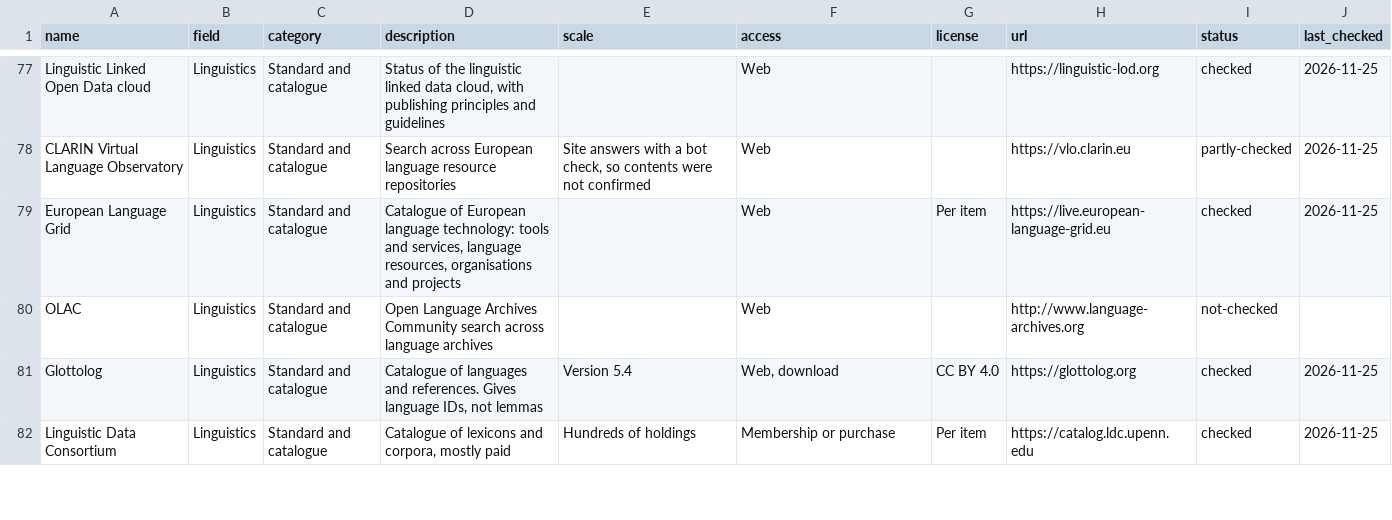
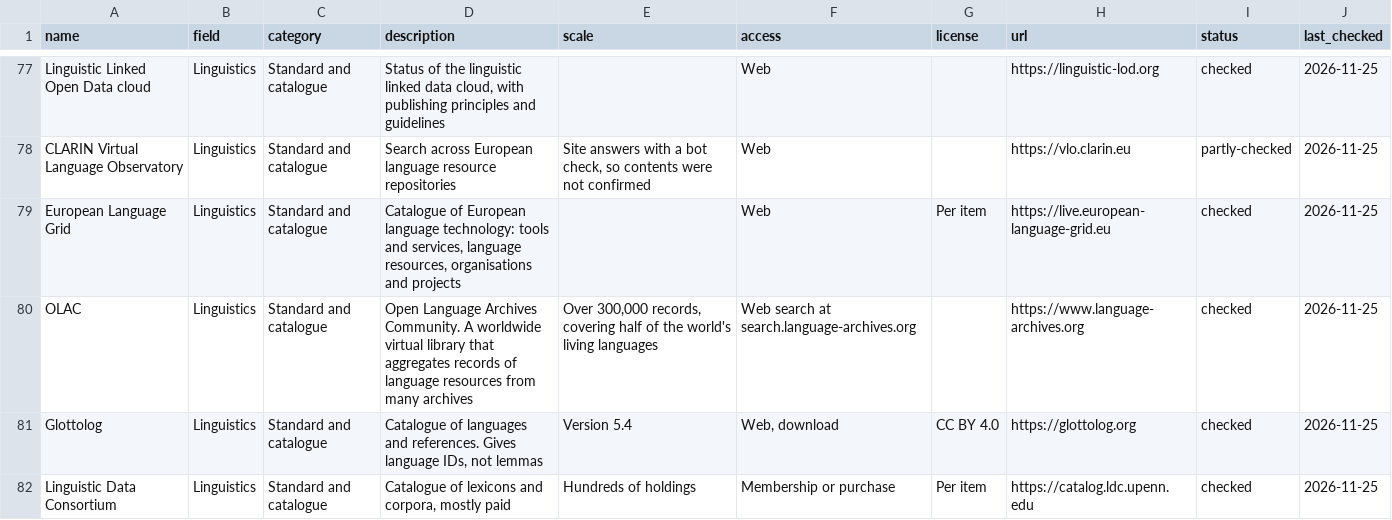
Before and after one commit to sawaadee/lemon, a CSV file: data/sources.csv, drawn as a sheet; only a part is shown, gaps mark what is left out.

Commit message:
Verify OLAC from its home page
Record the current size of the OLAC network and its search address.

```diff
--- a/data/sources.csv
+++ b/data/sources.csv
@@ -79,3 +79,3 @@ CLARIN Virtual Language Observatory,Linguistics,Standard and catalogue,Search ac
 European Language Grid,Linguistics,Standard and catalogue,"Catalogue of European language technology: tools and services, language resources, organisations and projects",,Web,Per item,https://live.european-language-grid.eu,checked,2026-11-25
-OLAC,Linguistics,Standard and catalogue,Open Language Archives Community search across language archives,,Web,,http://www.language-archives.org,not-checked,
+OLAC,Linguistics,Standard and catalogue,Open Language Archives Community. A worldwide virtual library that aggregates records of language resources from many archives,"Over 300,000 records, covering half of the world's living languages",Web search at search.language-archives.org,,https://www.language-archives.org,checked,2026-11-25
 Glottolog,Linguistics,Standard and catalogue,"Catalogue of languages and references. Gives language IDs, not lemmas",Version 5.4,"Web, download",CC BY 4.0,https://glottolog.org,checked,2026-11-25
```
Also changed, not shown: 3 other files.
